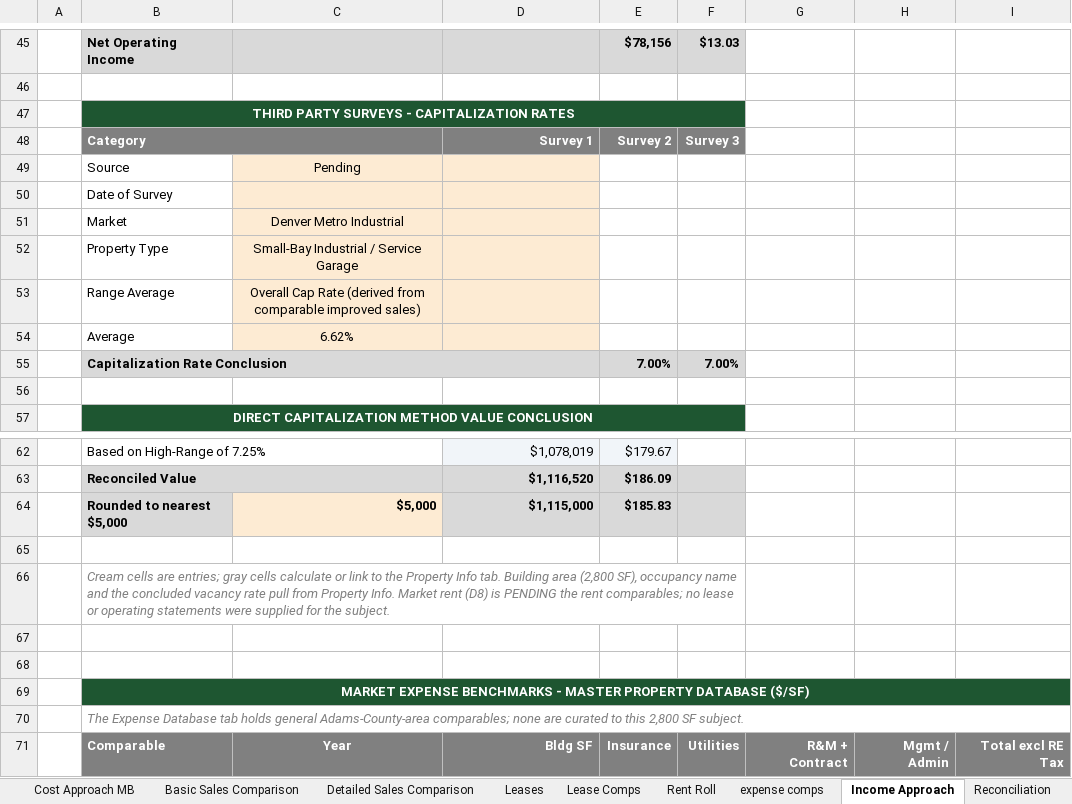
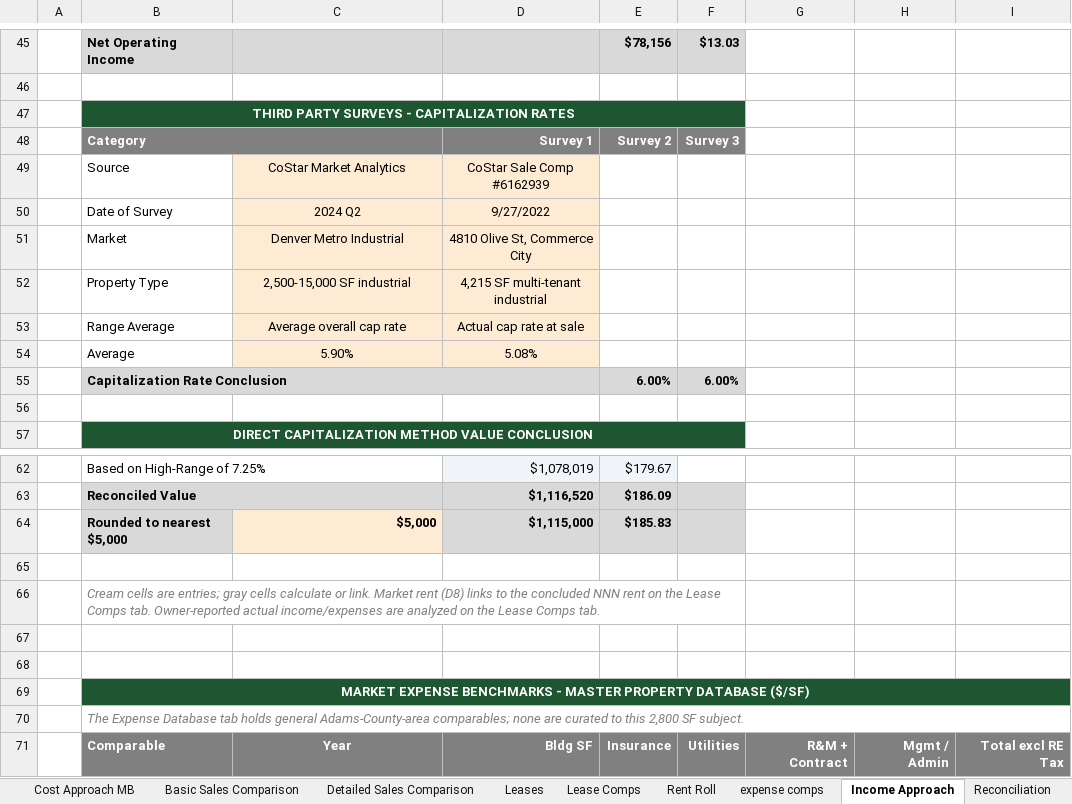
Before and after one commit to shaqnd/Workbook-Optimization-, an Excel workbook: 387_E_55th_Ave/R0104041_Value_Analysis.xlsm, sheet Income Approach, drawn as a sheet; only a part is shown, gaps mark what is left out; values as stored, in another font and other column widths than the file's, no borders; removed rows and columns are numbered as before the commit, all else as after; the diff names each change by its address in the sheet, - before the commit and + after, or states it on an @@ line.

```diff
--- a/387_E_55th_Ave/R0104041_Value_Analysis.xlsm (sheet Income Approach)
+++ b/387_E_55th_Ave/R0104041_Value_Analysis.xlsm (sheet Income Approach)
-row 49:  | Source | Pending
-row 50:  | Date of Survey
+row 49:  | Source | CoStar Market Analytics | CoStar Sale Comp #6162939
+row 50:  | Date of Survey | 2024 Q2 | 9/27/2022
-D51: (empty)
+D51: 4810 Olive St, Commerce City
-row 52:  | Property Type | Small-Bay Industrial / Service Garage
-row 53:  | Range Average | Overall Cap Rate (derived from comparable improved sales)
-row 54:  | Average | 6.62%
-row 55:  | Capitalization Rate Conclusion |  |  | 7.00% | 7.00%
+row 52:  | Property Type | 2,500-15,000 SF industrial | 4,215 SF multi-tenant industrial
+row 53:  | Range Average | Average overall cap rate | Actual cap rate at sale
+row 54:  | Average | 5.90% | 5.08%
+row 55:  | Capitalization Rate Conclusion |  |  | 6.00% | 6.00%
-B66: …calculate or link to the Property Info tab. Building area (2,800 SF), occupancy name and the concluded vacancy rate pull from Property Info. Market rent (D8) is PENDING the rent comparables; no lease or operating statements were supplied for the subject.
+B66: …calculate or link. Market rent (D8) links to the concluded NNN rent on the Lease Comps tab. Owner-reported actual income/expenses are analyzed on the Lease Comps tab.
```
Also changed, not shown: sheet Lease Comps, sheet Basic Sales Comparison, sheet Property Info, sheet Reconciliation, sheet Leases, sheet Rent Roll, 2 more sheets, hidden cells, 2 other files.
